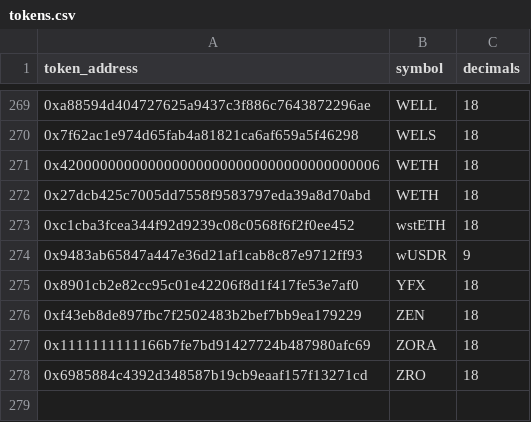
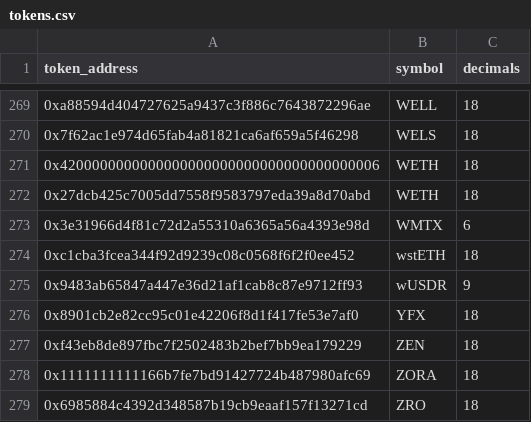
Before and after one commit to ldeso/aerodrome, a CSV file: tokens.csv, drawn as a sheet; only a part is shown, gaps mark what is left out.

```diff
--- a/tokens.csv
+++ b/tokens.csv
@@ -272,2 +272,3 @@ token_address,symbol,decimals
 0x27dcb425c7005dd7558f9583797eda39a8d70abd,WETH,18
+0x3e31966d4f81c72d2a55310a6365a56a4393e98d,WMTX,6
 0xc1cba3fcea344f92d9239c08c0568f6f2f0ee452,wstETH,18
```
Also changed, not shown: prices.csv, 2 other files.
